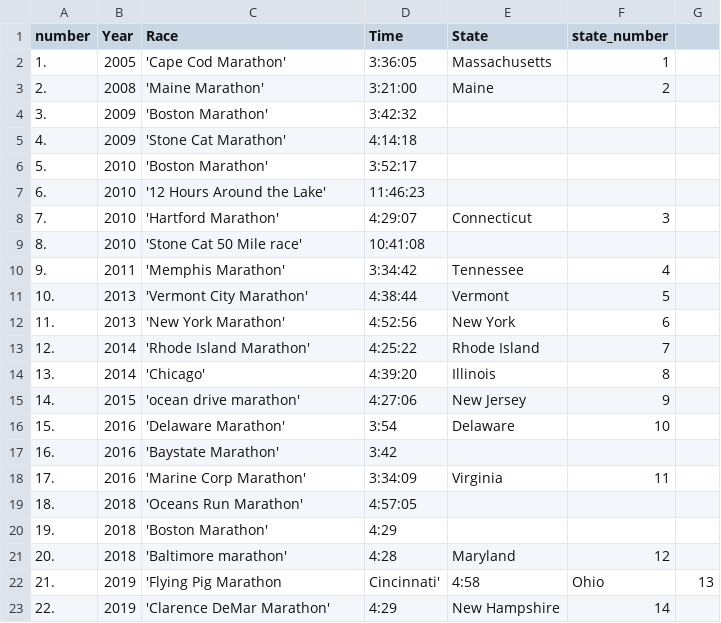
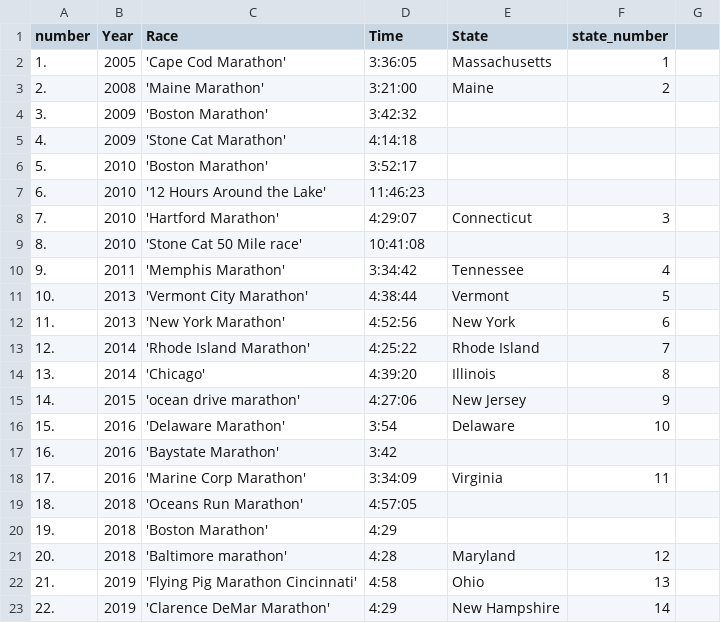
Before and after one commit to lcommons/portfolio, a CSV file: data/races.csv, drawn as a sheet.

Commit message:
Update races.csv

```diff
--- a/data/races.csv
+++ b/data/races.csv
@@ -21,3 +21,3 @@ number,Year,	Race,	Time,	State,	state_number
 20.,	2018,	'Baltimore marathon',	4:28	,Maryland	,12
-21.,	2019,	'Flying Pig Marathon, Cincinnati',	4:58,	Ohio	,13
+21.,	2019,	'Flying Pig Marathon Cincinnati',	4:58,	Ohio	,13
 22.,	2019,	'Clarence DeMar Marathon',	4:29	,New Hampshire,	14
```
